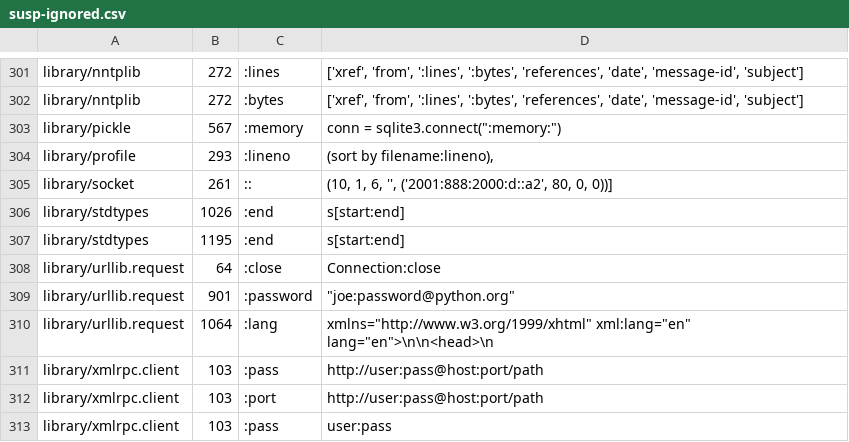
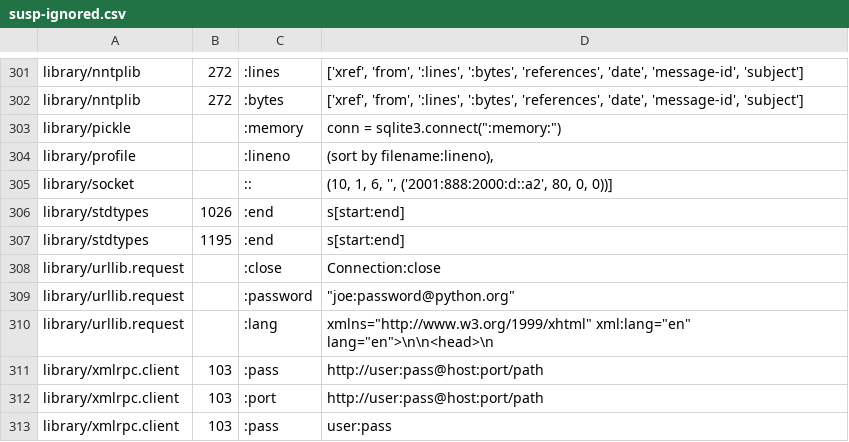
Before and after one commit to MotorolaMobilityLLC/external-python-cpython2, a CSV file: Doc/tools/sphinxext/susp-ignored.csv, drawn as a sheet; only a part is shown, gaps mark what is left out.

Commit message:
Fix markup error and update false positive entries from "make suspicious".

```diff
--- a/Doc/tools/sphinxext/susp-ignored.csv
+++ b/Doc/tools/sphinxext/susp-ignored.csv
@@ -302,10 +302,10 @@ library/nntplib,272,:lines,"['xref', 'from', ':lines', ':bytes', 'references', '
 library/nntplib,272,:bytes,"['xref', 'from', ':lines', ':bytes', 'references', 'date', 'message-id', 'subject']"
-library/pickle,567,:memory,"conn = sqlite3.connect("":memory:"")"
-library/profile,293,:lineno,"(sort by filename:lineno),"
-library/socket,261,::,"(10, 1, 6, '', ('2001:888:2000:d::a2', 80, 0, 0))]"
+library/pickle,,:memory,"conn = sqlite3.connect("":memory:"")"
+library/profile,,:lineno,"(sort by filename:lineno),"
+library/socket,,::,"(10, 1, 6, '', ('2001:888:2000:d::a2', 80, 0, 0))]"
 library/stdtypes,1026,:end,s[start:end]
 library/stdtypes,1195,:end,s[start:end]
-library/urllib.request,64,:close,Connection:close
-library/urllib.request,901,:password,"""joe:password@python.org"""
-library/urllib.request,1064,:lang,"xmlns=""http://www.w3.org/1999/xhtml"" xml:lang=""en"" lang=""en"">\n\n<head>\n"
+library/urllib.request,,:close,Connection:close
+library/urllib.request,,:password,"""joe:password@python.org"""
+library/urllib.request,,:lang,"xmlns=""http://www.w3.org/1999/xhtml"" xml:lang=""en"" lang=""en"">\n\n<head>\n"
 library/xmlrpc.client,103,:pass,http://user:pass@host:port/path
```
Also changed, not shown: 1 other file.
